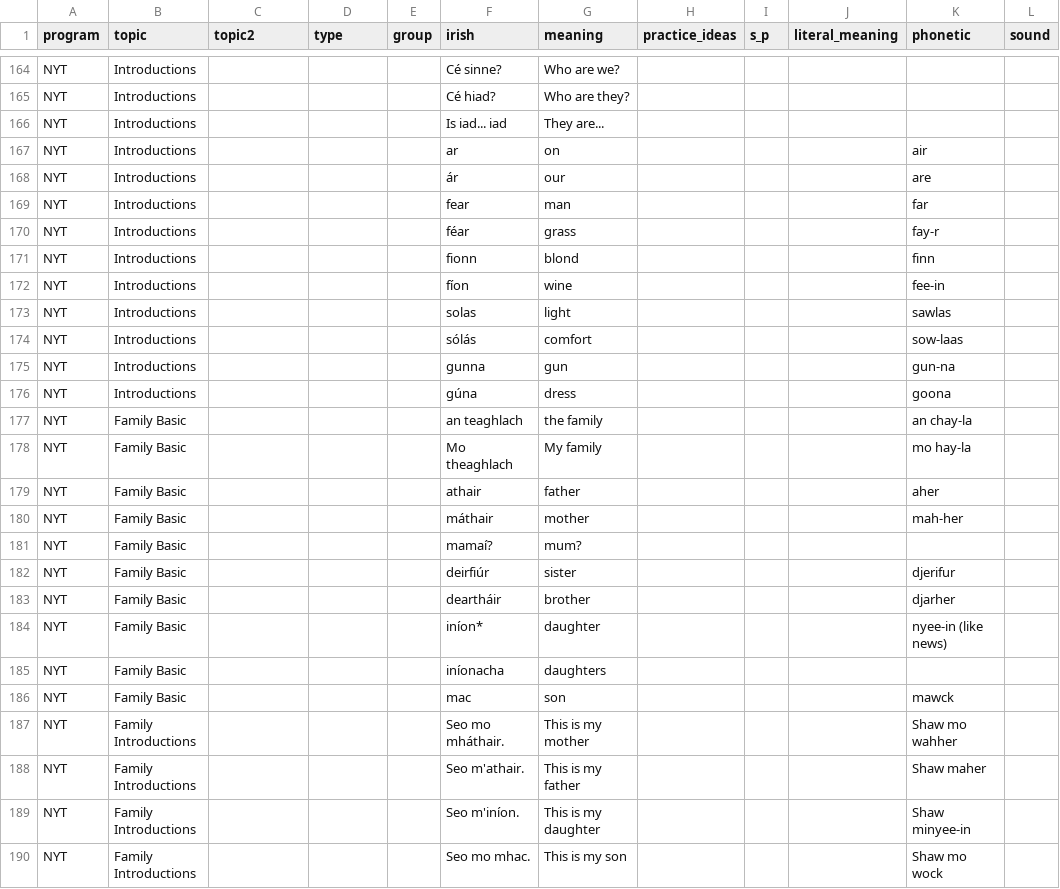
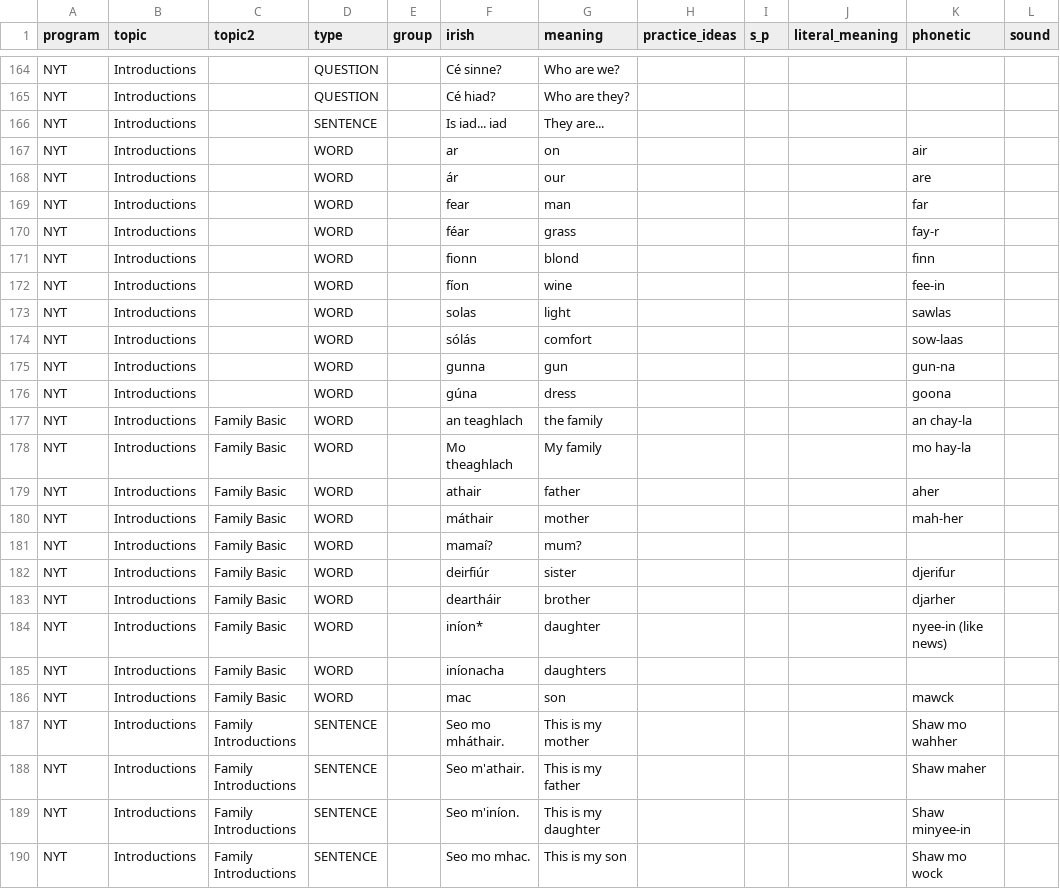
Before and after one commit to michaelw730/irish, a CSV file: vocab.csv, drawn as a sheet; only a part is shown, gaps mark what is left out; the diff covers the shown part only; the diff names each change by its address in the sheet, - before the commit and + after, or states it on an @@ line.

```diff
--- a/vocab.csv
+++ b/vocab.csv
-D164:D165 (type): (empty)
+D164:D165 (type): QUESTION
-D166 (type): (empty)
+D166 (type): SENTENCE
-D167:D186 (type): (empty)
+D167:D186 (type): WORD
-B177:B186 (topic): Family Basic
+B177:B186 (topic): Introductions
-C177:C186 (topic2): (empty)
+C177:C186 (topic2): Family Basic
-B187:B190 (topic): Family Introductions
+B187:B190 (topic): Introductions
-C187:C190 (topic2): (empty)
+C187:C190 (topic2): Family Introductions
-D187:D190 (type): (empty)
+D187:D190 (type): SENTENCE
```
Also changed, not shown: 39 edited cells elsewhere in this file, 1 other file.
